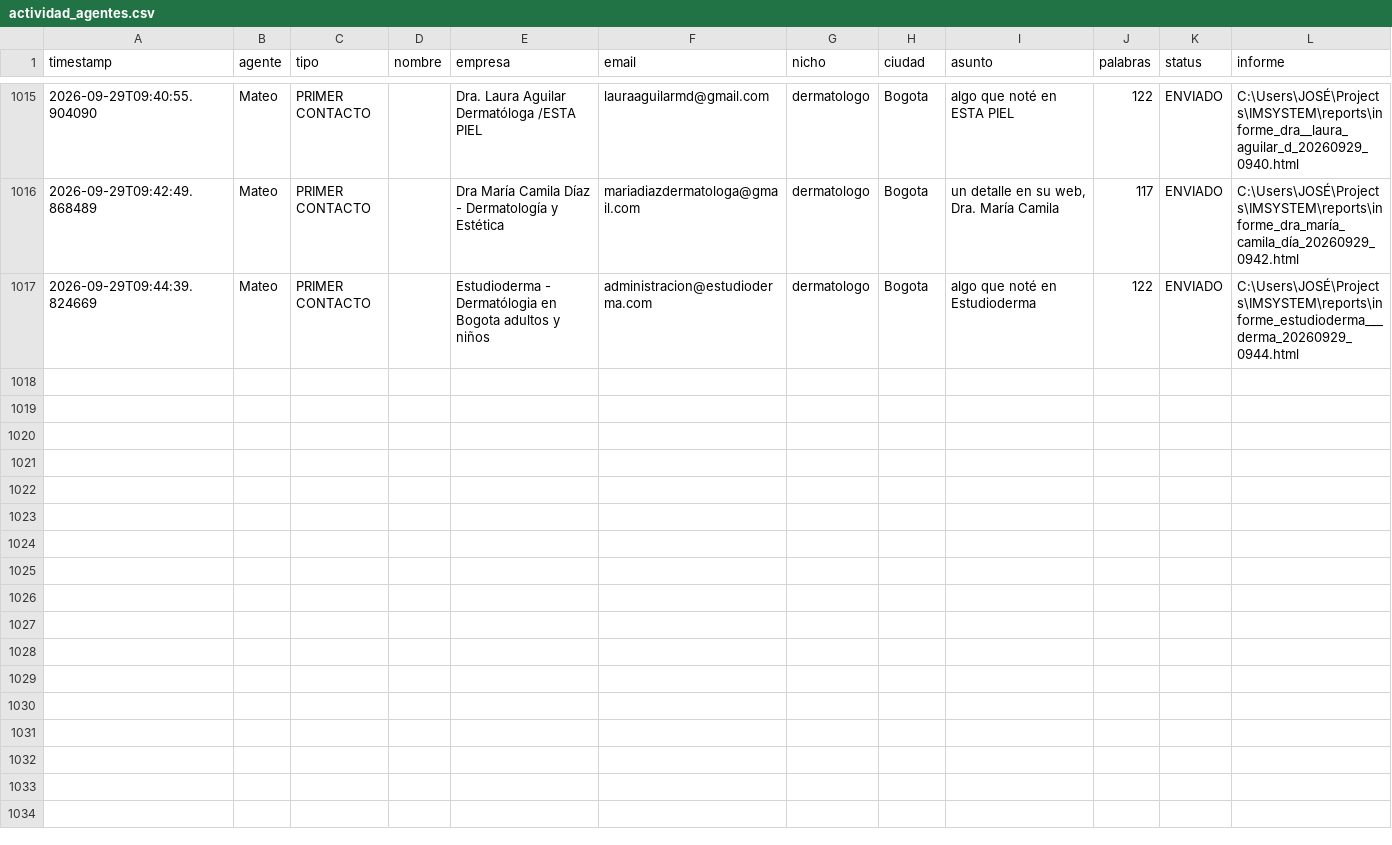
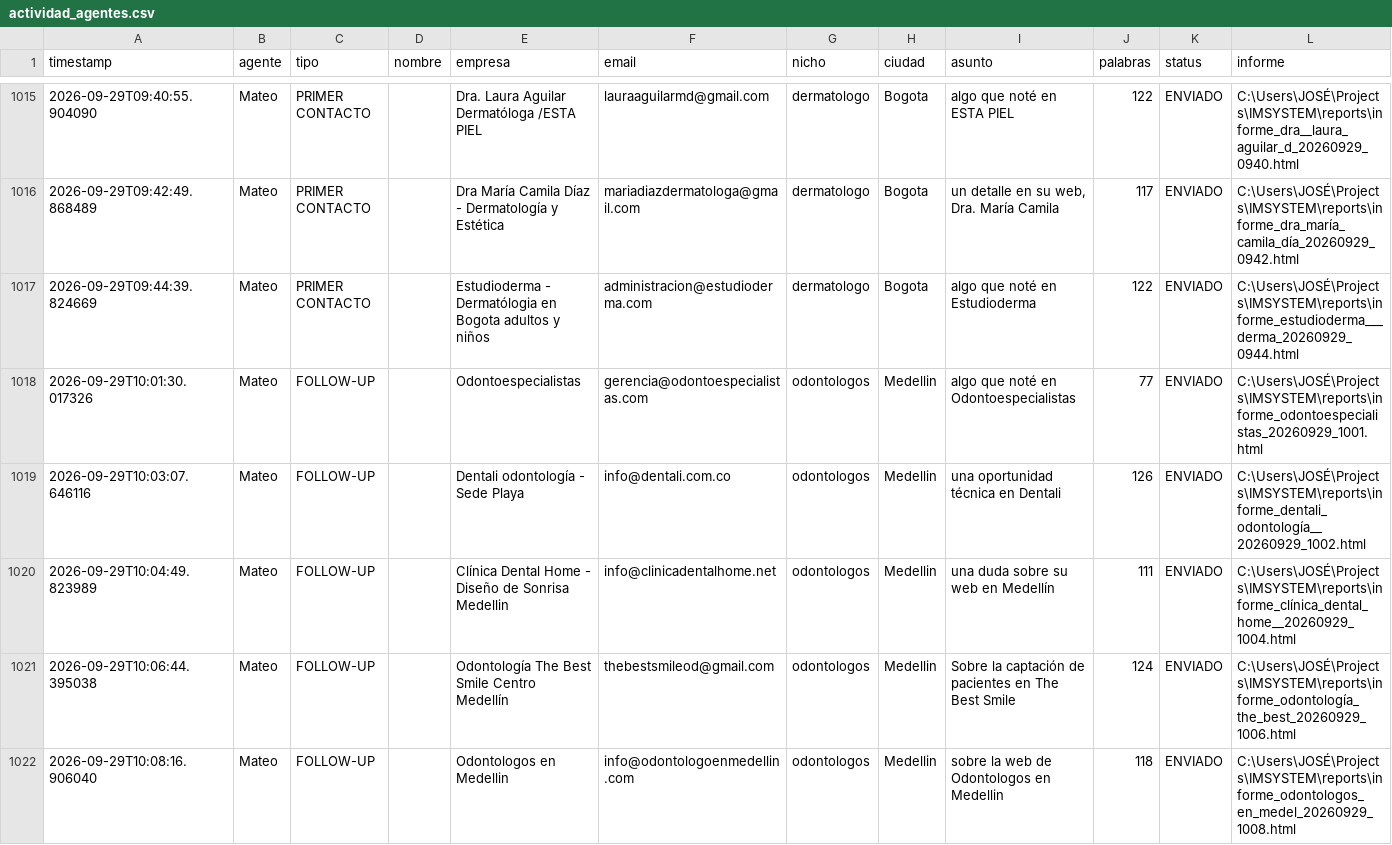
Before and after one commit to joseg09dg-888/IMSYSTEM, a CSV file: logs/actividad_agentes.csv, drawn as a sheet; only a part is shown, gaps mark what is left out; the diff covers the shown part only.

```diff
--- a/logs/actividad_agentes.csv
+++ b/logs/actividad_agentes.csv
@@ -1017 +1017,6 @@ timestamp,agente,tipo,nombre,empresa,email,nicho,ciudad,asunto,palabras,status,i
 2026-09-29T09:44:39.824669,Mateo,PRIMER CONTACTO,,Estudioderma - Dermatólogia en Bogota adultos y niños,administracion@estudioderma.com,dermatologo,Bogota,algo que noté en Estudioderma,122,ENVIADO,C:\Users\JOSÉ\Projects\IMSYSTEM\reports\informe_estudioderma___derma_20260929_0944.html
+2026-09-29T10:01:30.017326,Mateo,FOLLOW-UP,,Odontoespecialistas,gerencia@odontoespecialistas.com,odontologos,Medellin,algo que noté en Odontoespecialistas,77,ENVIADO,C:\Users\JOSÉ\Projects\IMSYSTEM\reports\informe_odontoespecialistas_20260929_1001.html
+2026-09-29T10:03:07.646116,Mateo,FOLLOW-UP,,Dentali odontología - Sede Playa,info@dentali.com.co,odontologos,Medellin,una oportunidad técnica en Dentali,126,ENVIADO,C:\Users\JOSÉ\Projects\IMSYSTEM\reports\informe_dentali_odontología__20260929_1002.html
+2026-09-29T10:04:49.823989,Mateo,FOLLOW-UP,,Clínica Dental Home - Diseño de Sonrisa Medellin,info@clinicadentalhome.net,odontologos,Medellin,una duda sobre su web en Medellín,111,ENVIADO,C:\Users\JOSÉ\Projects\IMSYSTEM\reports\informe_clínica_dental_home__20260929_1004.html
+2026-09-29T10:06:44.395038,Mateo,FOLLOW-UP,,Odontología The Best Smile Centro Medellín,thebestsmileod@gmail.com,odontologos,Medellin,Sobre la captación de pacientes en The Best Smile,124,ENVIADO,C:\Users\JOSÉ\Projects\IMSYSTEM\reports\informe_odontología_the_best_20260929_1006.html
+2026-09-29T10:08:16.906040,Mateo,FOLLOW-UP,,Odontologos en Medellin,info@odontologoenmedellin.com,odontologos,Medellin,sobre la web de Odontologos en Medellin,118,ENVIADO,C:\Users\JOSÉ\Projects\IMSYSTEM\reports\informe_odontologos_en_medel_20260929_1008.html
```
Also changed, not shown: 4 added rows elsewhere in this file, data/MAESTRO_leads_artistas.csv, data/MAESTRO_leads_musica.csv, 9 other files.
